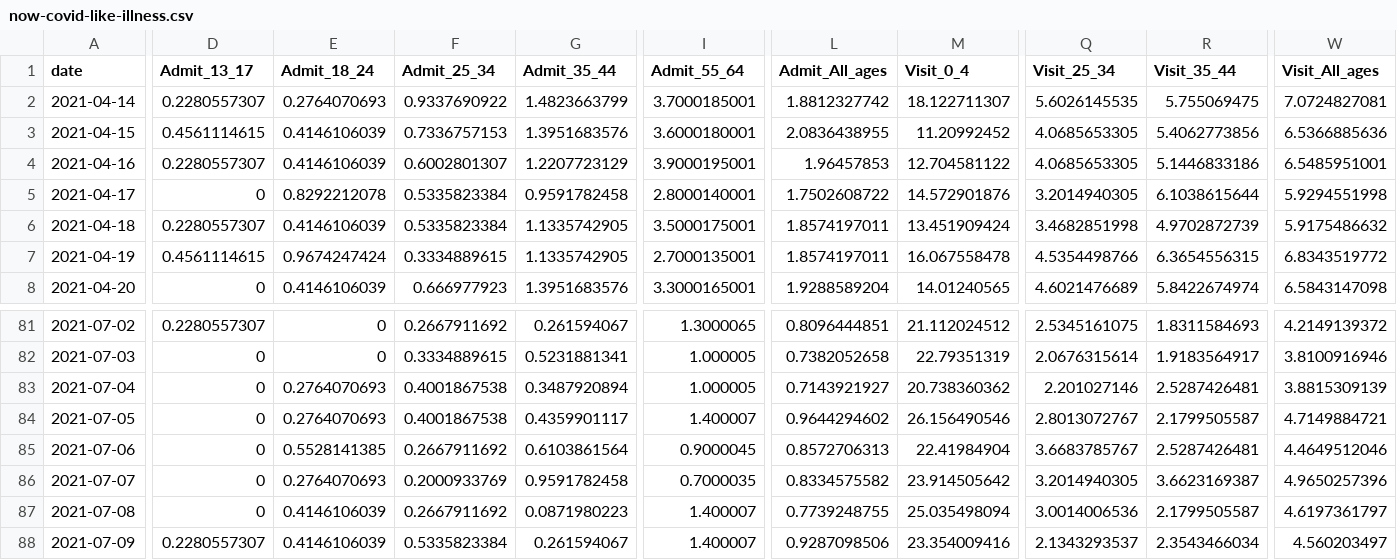
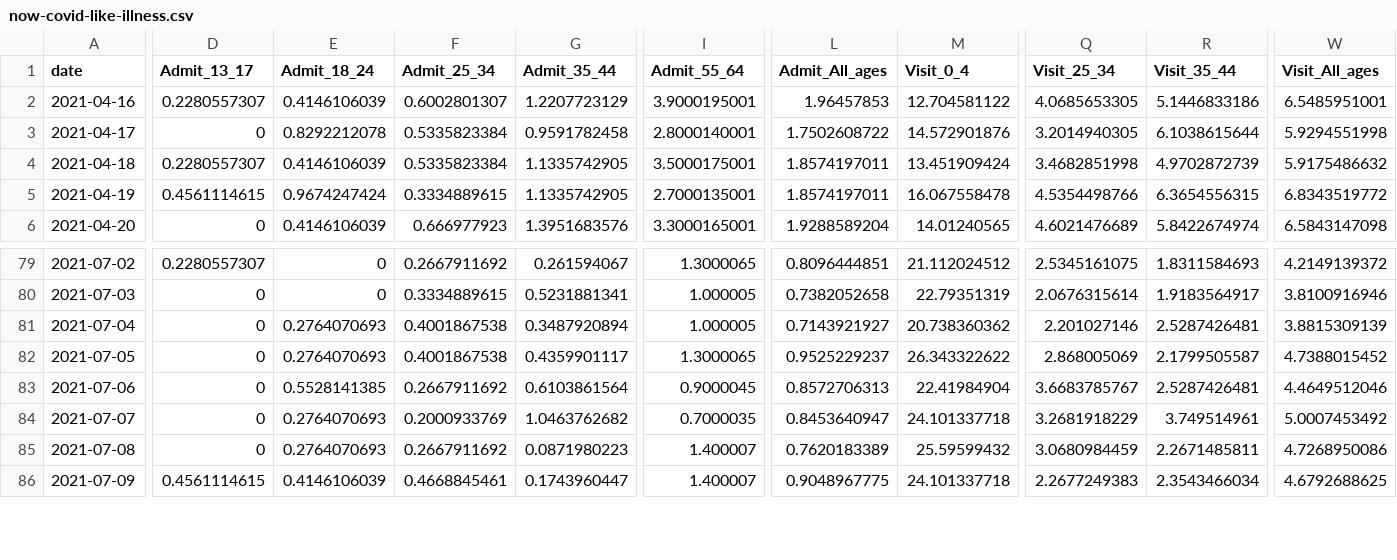
Before and after one commit to nychealth/coronavirus-data, a CSV file: latest/now-covid-like-illness.csv, drawn as a sheet; only a part is shown, gaps mark what is left out; removed rows and columns are numbered as before the commit, all else as after; rows hold the shown columns only; the diff covers the shown part only; the diff names each change by its address in the sheet, - before the commit and + after, or states it on an @@ line.

```diff
--- a/latest/now-covid-like-illness.csv
+++ b/latest/now-covid-like-illness.csv
-row 2: 2021-04-14 | 0.2280557307 | 0.2764070693 | 0.9337690922 | 1.4823663799 | 3.7000185001 | 1.8812327742 | 18.122711307 | 5.6026145535 | 5.755069475 | 7.0724827081
-row 3: 2021-04-15 | 0.4561114615 | 0.4146106039 | 0.7336757153 | 1.3951683576 | 3.6000180001 | 2.0836438955 | 11.20992452 | 4.0685653305 | 5.4062773856 | 6.5366885636
-I82 (Admit_55_64): 1.400007
+I82 (Admit_55_64): 1.3000065
-L82 (Admit_All_ages): 0.9644294602
+L82 (Admit_All_ages): 0.9525229237
-M82 (Visit_0_4): 26.156490546
+M82 (Visit_0_4): 26.343322622
-Q82 (Visit_25_34): 2.8013072767
+Q82 (Visit_25_34): 2.868005069
-W82 (Visit_All_ages): 4.7149884721
+W82 (Visit_All_ages): 4.7388015452
-G84 (Admit_35_44): 0.9591782458
+G84 (Admit_35_44): 1.0463762682
-L84 (Admit_All_ages): 0.8334575582
+L84 (Admit_All_ages): 0.8453640947
-M84 (Visit_0_4): 23.914505642
+M84 (Visit_0_4): 24.101337718
-Q84 (Visit_25_34): 3.2014940305
+Q84 (Visit_25_34): 3.2681918229
-R84 (Visit_35_44): 3.6623169387
+R84 (Visit_35_44): 3.749514961
-W84 (Visit_All_ages): 4.9650257396
+W84 (Visit_All_ages): 5.0007453492
-E85 (Admit_18_24): 0.4146106039
+E85 (Admit_18_24): 0.2764070693
-L85 (Admit_All_ages): 0.7739248755
+L85 (Admit_All_ages): 0.7620183389
-M85 (Visit_0_4): 25.035498094
+M85 (Visit_0_4): 25.59599432
-Q85 (Visit_25_34): 3.0014006536
+Q85 (Visit_25_34): 3.0680984459
-R85 (Visit_35_44): 2.1799505587
+R85 (Visit_35_44): 2.2671485811
-W85 (Visit_All_ages): 4.6197361797
+W85 (Visit_All_ages): 4.7268950086
-D86 (Admit_13_17): 0.2280557307
+D86 (Admit_13_17): 0.4561114615
-F86 (Admit_25_34): 0.5335823384
+F86 (Admit_25_34): 0.4668845461
-G86 (Admit_35_44): 0.261594067
+G86 (Admit_35_44): 0.1743960447
-L86 (Admit_All_ages): 0.9287098506
+L86 (Admit_All_ages): 0.9048967775
-M86 (Visit_0_4): 23.354009416
+M86 (Visit_0_4): 24.101337718
-Q86 (Visit_25_34): 2.1343293537
+Q86 (Visit_25_34): 2.2677249383
-W86 (Visit_All_ages): 4.560203497
+W86 (Visit_All_ages): 4.6792688625
```
Also changed, not shown: 1 added row and 20 edited cells elsewhere in this file, trends/caserate-by-modzcta.csv, trends/covid-like-illness-by-boro.csv, 48 other files.
